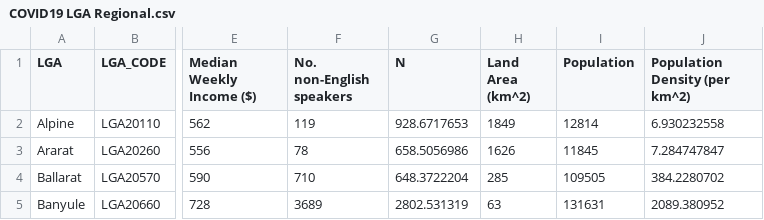
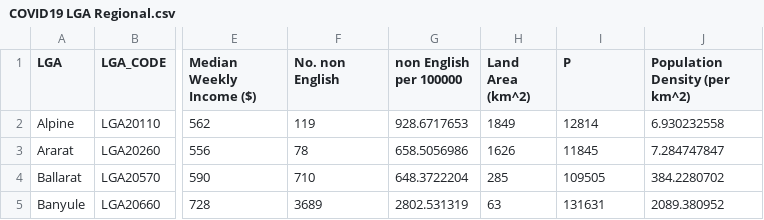
Before and after one commit to LSteele15/Project_2, a CSV file: COVID19 LGA Regional.csv, drawn as a sheet; only a part is shown, gaps mark what is left out; the diff names each change by its address in the sheet, - before the commit and + after, or states it on an @@ line.

Commit message:
Update COVID19 LGA Regional.csv

```diff
--- a/COVID19 LGA Regional.csv
+++ b/COVID19 LGA Regional.csv
-F1: No. non-English speakers
+F1: No. non English
-G1: N
+G1: non English per 100000
-I1: Population
+I1: P
```
